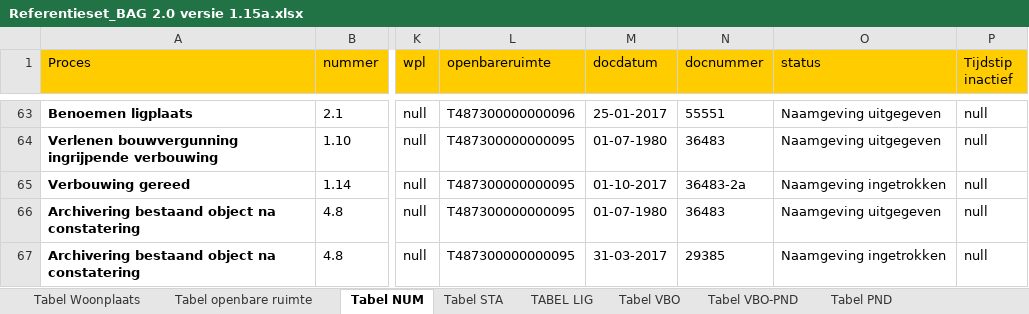
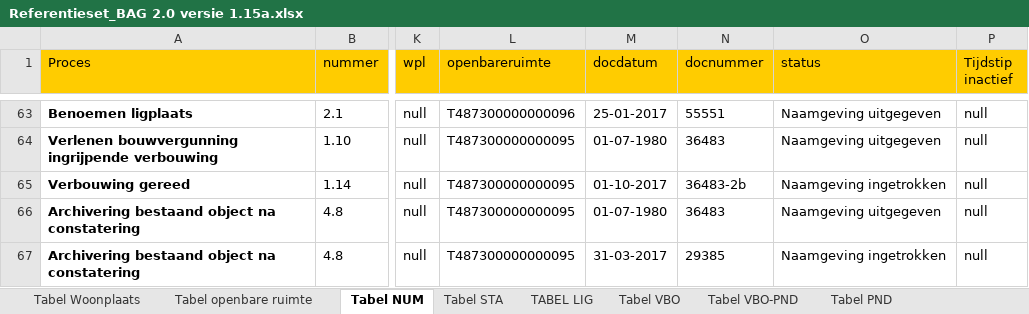
Before and after one commit to kadaster/bag-leveranciers, an Excel workbook: BAG 2.0/Conformiteitstoets/Referentieset_BAG 2.0 versie 1.15a.xlsx, sheet Tabel NUM, drawn as a sheet; only a part is shown, gaps mark what is left out; values as stored, in another font and other column widths than the file's, no borders; the diff names each change by its address in the sheet, - before the commit and + after, or states it on an @@ line.

Commit message:
Add files via upload

```diff
--- a/BAG 2.0/Conformiteitstoets/Referentieset_BAG 2.0 versie 1.15a.xlsx (sheet Tabel NUM)
+++ b/BAG 2.0/Conformiteitstoets/Referentieset_BAG 2.0 versie 1.15a.xlsx (sheet Tabel NUM)
-N65 (docnummer): 36483-2a
+N65 (docnummer): 36483-2b
```
